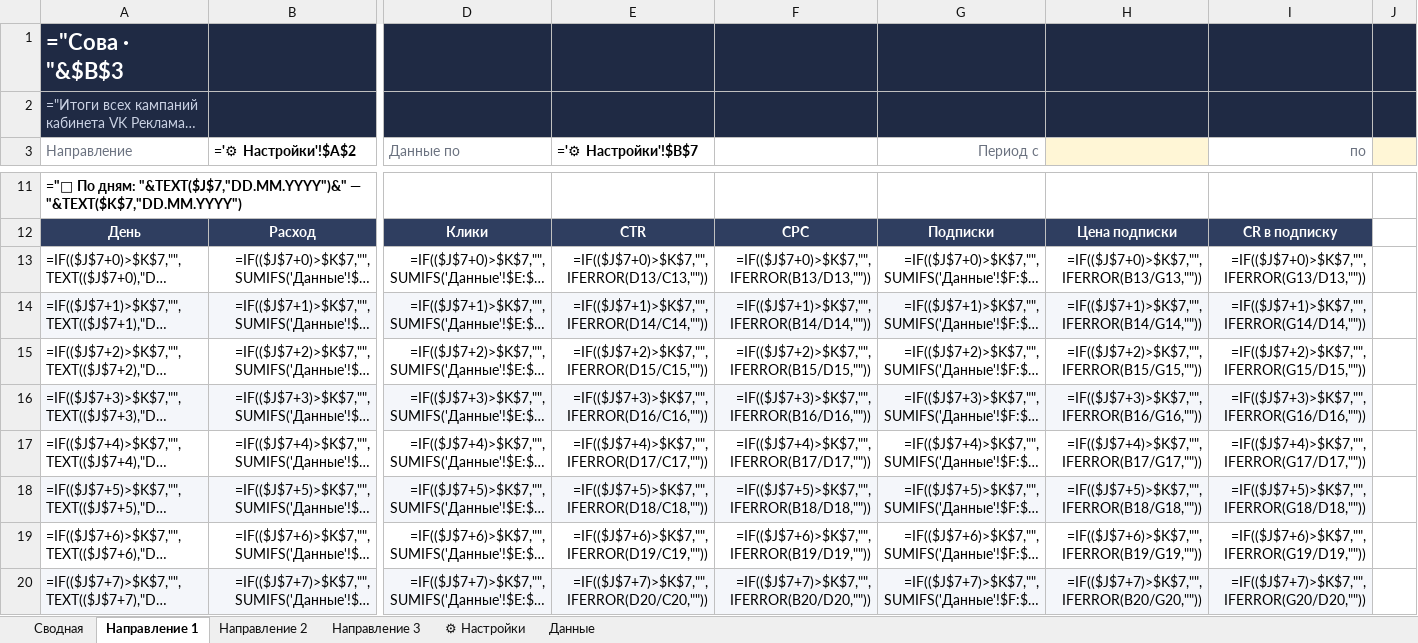
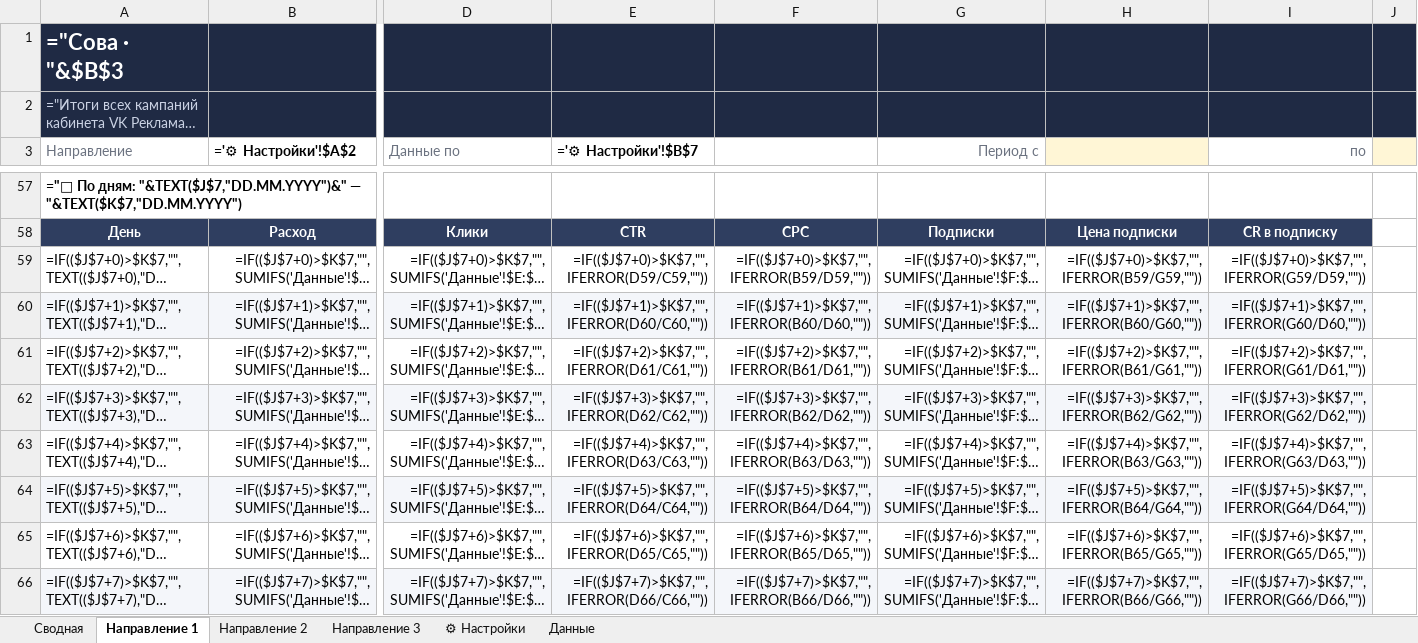
Before and after one commit to alimoffmaxim-cpu/alimoff363, an Excel workbook: sova-report/sova-report.xlsx, sheet Направление 1, drawn as a sheet; only a part is shown, gaps mark what is left out; long unchanged cells end in …; values as stored, in another font and other column widths than the file's, no borders; formulas without a stored value are shown as written; charts and pictures and conditional formats not drawn; addresses are those after the commit; the diff covers the shown part only; the diff names each change by its address in the sheet, - before the commit and + after, or states it on an @@ line.

```diff
--- a/sova-report/sova-report.xlsx (sheet Направление 1)
+++ b/sova-report/sova-report.xlsx (sheet Направление 1)
-E59 (='⚙ Настройки'!$B$7): =IF(($J$7+0)>$K$7,"",IFERROR(D13/C13,""))
+E59 (='⚙ Настройки'!$B$7): =IF(($J$7+0)>$K$7,"",IFERROR(D59/C59,""))
-F59: =IF(($J$7+0)>$K$7,"",IFERROR(B13/D13,""))
+F59: =IF(($J$7+0)>$K$7,"",IFERROR(B59/D59,""))
-H59: =IF(($J$7+0)>$K$7,"",IFERROR(B13/G13,""))
+H59: =IF(($J$7+0)>$K$7,"",IFERROR(B59/G59,""))
-I59 (по): =IF(($J$7+0)>$K$7,"",IFERROR(G13/D13,""))
+I59 (по): =IF(($J$7+0)>$K$7,"",IFERROR(G59/D59,""))
-E60 (='⚙ Настройки'!$B$7): =IF(($J$7+1)>$K$7,"",IFERROR(D14/C14,""))
+E60 (='⚙ Настройки'!$B$7): =IF(($J$7+1)>$K$7,"",IFERROR(D60/C60,""))
-F60: =IF(($J$7+1)>$K$7,"",IFERROR(B14/D14,""))
+F60: =IF(($J$7+1)>$K$7,"",IFERROR(B60/D60,""))
-H60: =IF(($J$7+1)>$K$7,"",IFERROR(B14/G14,""))
+H60: =IF(($J$7+1)>$K$7,"",IFERROR(B60/G60,""))
-I60 (по): =IF(($J$7+1)>$K$7,"",IFERROR(G14/D14,""))
+I60 (по): =IF(($J$7+1)>$K$7,"",IFERROR(G60/D60,""))
-E61 (='⚙ Настройки'!$B$7): =IF(($J$7+2)>$K$7,"",IFERROR(D15/C15,""))
+E61 (='⚙ Настройки'!$B$7): =IF(($J$7+2)>$K$7,"",IFERROR(D61/C61,""))
-F61: =IF(($J$7+2)>$K$7,"",IFERROR(B15/D15,""))
+F61: =IF(($J$7+2)>$K$7,"",IFERROR(B61/D61,""))
-H61: =IF(($J$7+2)>$K$7,"",IFERROR(B15/G15,""))
+H61: =IF(($J$7+2)>$K$7,"",IFERROR(B61/G61,""))
-I61 (по): =IF(($J$7+2)>$K$7,"",IFERROR(G15/D15,""))
+I61 (по): =IF(($J$7+2)>$K$7,"",IFERROR(G61/D61,""))
-E62 (='⚙ Настройки'!$B$7): =IF(($J$7+3)>$K$7,"",IFERROR(D16/C16,""))
+E62 (='⚙ Настройки'!$B$7): =IF(($J$7+3)>$K$7,"",IFERROR(D62/C62,""))
-F62: =IF(($J$7+3)>$K$7,"",IFERROR(B16/D16,""))
+F62: =IF(($J$7+3)>$K$7,"",IFERROR(B62/D62,""))
-H62: =IF(($J$7+3)>$K$7,"",IFERROR(B16/G16,""))
+H62: =IF(($J$7+3)>$K$7,"",IFERROR(B62/G62,""))
-I62 (по): =IF(($J$7+3)>$K$7,"",IFERROR(G16/D16,""))
+I62 (по): =IF(($J$7+3)>$K$7,"",IFERROR(G62/D62,""))
-E63 (='⚙ Настройки'!$B$7): =IF(($J$7+4)>$K$7,"",IFERROR(D17/C17,""))
+E63 (='⚙ Настройки'!$B$7): =IF(($J$7+4)>$K$7,"",IFERROR(D63/C63,""))
-F63: =IF(($J$7+4)>$K$7,"",IFERROR(B17/D17,""))
+F63: =IF(($J$7+4)>$K$7,"",IFERROR(B63/D63,""))
-H63: =IF(($J$7+4)>$K$7,"",IFERROR(B17/G17,""))
+H63: =IF(($J$7+4)>$K$7,"",IFERROR(B63/G63,""))
-I63 (по): =IF(($J$7+4)>$K$7,"",IFERROR(G17/D17,""))
+I63 (по): =IF(($J$7+4)>$K$7,"",IFERROR(G63/D63,""))
-E64 (='⚙ Настройки'!$B$7): =IF(($J$7+5)>$K$7,"",IFERROR(D18/C18,""))
+E64 (='⚙ Настройки'!$B$7): =IF(($J$7+5)>$K$7,"",IFERROR(D64/C64,""))
-F64: =IF(($J$7+5)>$K$7,"",IFERROR(B18/D18,""))
+F64: =IF(($J$7+5)>$K$7,"",IFERROR(B64/D64,""))
-H64: =IF(($J$7+5)>$K$7,"",IFERROR(B18/G18,""))
+H64: =IF(($J$7+5)>$K$7,"",IFERROR(B64/G64,""))
-I64 (по): =IF(($J$7+5)>$K$7,"",IFERROR(G18/D18,""))
+I64 (по): =IF(($J$7+5)>$K$7,"",IFERROR(G64/D64,""))
-E65 (='⚙ Настройки'!$B$7): =IF(($J$7+6)>$K$7,"",IFERROR(D19/C19,""))
+E65 (='⚙ Настройки'!$B$7): =IF(($J$7+6)>$K$7,"",IFERROR(D65/C65,""))
-F65: =IF(($J$7+6)>$K$7,"",IFERROR(B19/D19,""))
+F65: =IF(($J$7+6)>$K$7,"",IFERROR(B65/D65,""))
-H65: =IF(($J$7+6)>$K$7,"",IFERROR(B19/G19,""))
+H65: =IF(($J$7+6)>$K$7,"",IFERROR(B65/G65,""))
-I65 (по): =IF(($J$7+6)>$K$7,"",IFERROR(G19/D19,""))
+I65 (по): =IF(($J$7+6)>$K$7,"",IFERROR(G65/D65,""))
-E66 (='⚙ Настройки'!$B$7): =IF(($J$7+7)>$K$7,"",IFERROR(D20/C20,""))
+E66 (='⚙ Настройки'!$B$7): =IF(($J$7+7)>$K$7,"",IFERROR(D66/C66,""))
-F66: =IF(($J$7+7)>$K$7,"",IFERROR(B20/D20,""))
+F66: =IF(($J$7+7)>$K$7,"",IFERROR(B66/D66,""))
-H66: =IF(($J$7+7)>$K$7,"",IFERROR(B20/G20,""))
+H66: =IF(($J$7+7)>$K$7,"",IFERROR(B66/G66,""))
-I66 (по): =IF(($J$7+7)>$K$7,"",IFERROR(G20/D20,""))
+I66 (по): =IF(($J$7+7)>$K$7,"",IFERROR(G66/D66,""))
```
Also changed, not shown: 46 added rows and 336 edited cells elsewhere in this sheet, sheet Данные, sheet Направление 2, sheet Направление 3, sheet Сводная, charts or pictures, 6 other files.
